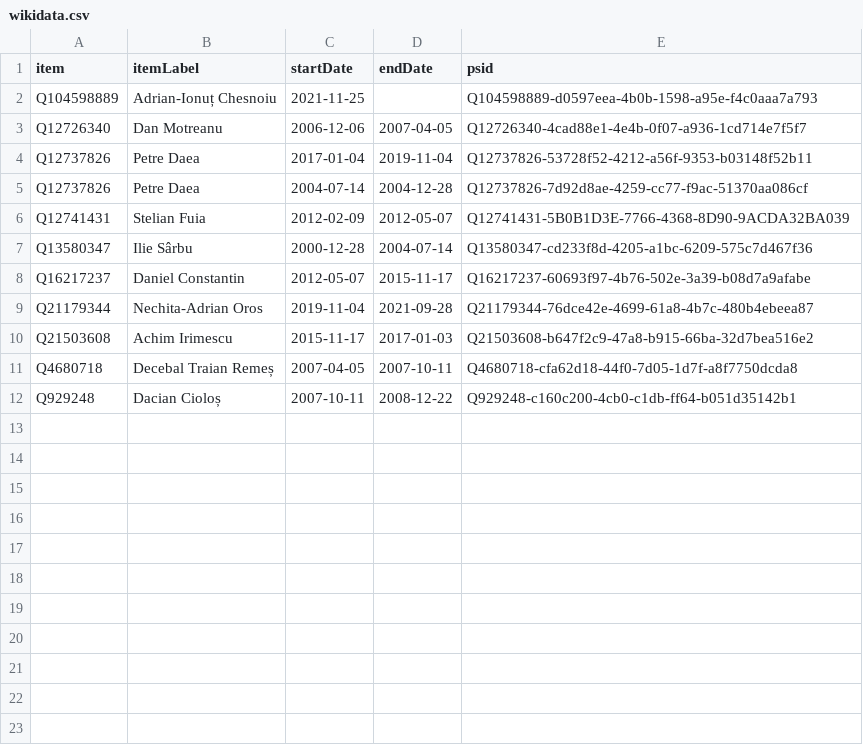
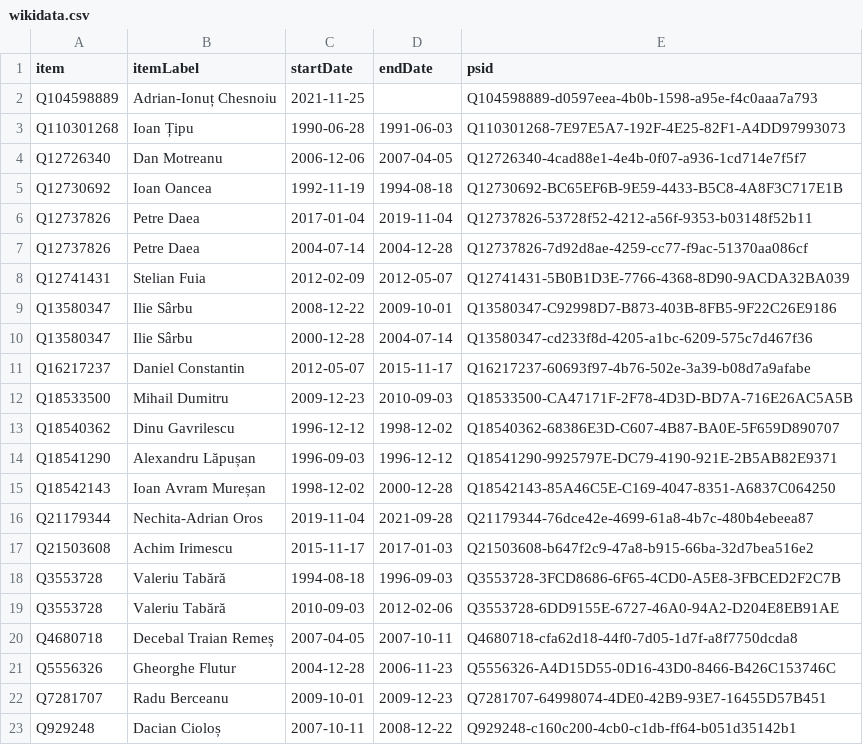
Before and after one commit to every-politician-scrapers/romania-cabinet, a CSV file: sources/agriculture-rowiki/wikidata.csv, drawn as a sheet.

Commit message:
Compare external sources to Wikidata

```diff
--- a/sources/agriculture-rowiki/wikidata.csv
+++ b/sources/agriculture-rowiki/wikidata.csv
@@ -2,3 +2,5 @@ item,itemLabel,startDate,endDate,psid
 Q104598889,Adrian-Ionuț Chesnoiu,2021-11-25,,Q104598889-d0597eea-4b0b-1598-a95e-f4c0aaa7a793
+Q110301268,Ioan Țipu,1990-06-28,1991-06-03,Q110301268-7E97E5A7-192F-4E25-82F1-A4DD97993073
 Q12726340,Dan Motreanu,2006-12-06,2007-04-05,Q12726340-4cad88e1-4e4b-0f07-a936-1cd714e7f5f7
+Q12730692,Ioan Oancea,1992-11-19,1994-08-18,Q12730692-BC65EF6B-9E59-4433-B5C8-4A8F3C717E1B
 Q12737826,Petre Daea,2017-01-04,2019-11-04,Q12737826-53728f52-4212-a56f-9353-b03148f52b11
@@ -6,7 +8,16 @@ Q12737826,Petre Daea,2004-07-14,2004-12-28,Q12737826-7d92d8ae-4259-cc77-f9ac-513
 Q12741431,Stelian Fuia,2012-02-09,2012-05-07,Q12741431-5B0B1D3E-7766-4368-8D90-9ACDA32BA039
+Q13580347,Ilie Sârbu,2008-12-22,2009-10-01,Q13580347-C92998D7-B873-403B-8FB5-9F22C26E9186
 Q13580347,Ilie Sârbu,2000-12-28,2004-07-14,Q13580347-cd233f8d-4205-a1bc-6209-575c7d467f36
 Q16217237,Daniel Constantin,2012-05-07,2015-11-17,Q16217237-60693f97-4b76-502e-3a39-b08d7a9afabe
+Q18533500,Mihail Dumitru,2009-12-23,2010-09-03,Q18533500-CA47171F-2F78-4D3D-BD7A-716E26AC5A5B
+Q18540362,Dinu Gavrilescu,1996-12-12,1998-12-02,Q18540362-68386E3D-C607-4B87-BA0E-5F659D890707
+Q18541290,Alexandru Lăpușan,1996-09-03,1996-12-12,Q18541290-9925797E-DC79-4190-921E-2B5AB82E9371
+Q18542143,Ioan Avram Mureșan,1998-12-02,2000-12-28,Q18542143-85A46C5E-C169-4047-8351-A6837C064250
 Q21179344,Nechita-Adrian Oros,2019-11-04,2021-09-28,Q21179344-76dce42e-4699-61a8-4b7c-480b4ebeea87
 Q21503608,Achim Irimescu,2015-11-17,2017-01-03,Q21503608-b647f2c9-47a8-b915-66ba-32d7bea516e2
+Q3553728,Valeriu Tabără,1994-08-18,1996-09-03,Q3553728-3FCD8686-6F65-4CD0-A5E8-3FBCED2F2C7B
+Q3553728,Valeriu Tabără,2010-09-03,2012-02-06,Q3553728-6DD9155E-6727-46A0-94A2-D204E8EB91AE
 Q4680718,Decebal Traian Remeș,2007-04-05,2007-10-11,Q4680718-cfa62d18-44f0-7d05-1d7f-a8f7750dcda8
+Q5556326,Gheorghe Flutur,2004-12-28,2006-11-23,Q5556326-A4D15D55-0D16-43D0-8466-B426C153746C
+Q7281707,Radu Berceanu,2009-10-01,2009-12-23,Q7281707-64998074-4DE0-42B9-93E7-16455D57B451
 Q929248,Dacian Cioloș,2007-10-11,2008-12-22,Q929248-c160c200-4cb0-c1db-ff64-b051d35142b1
```
Also changed, not shown: data/wikidata.csv, sources/agriculture-rowiki/diff.csv.
